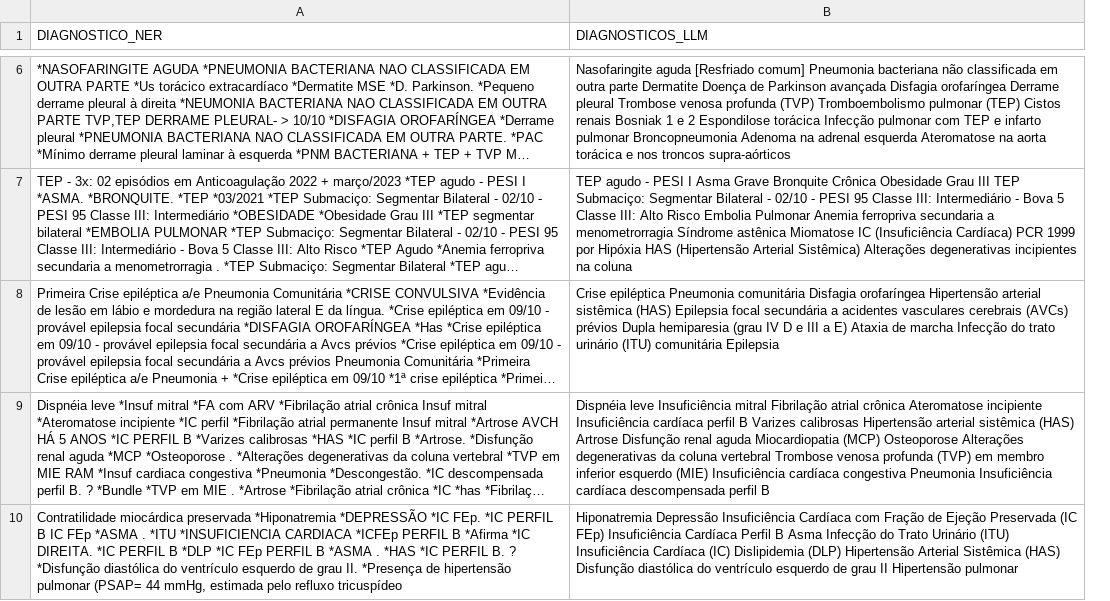
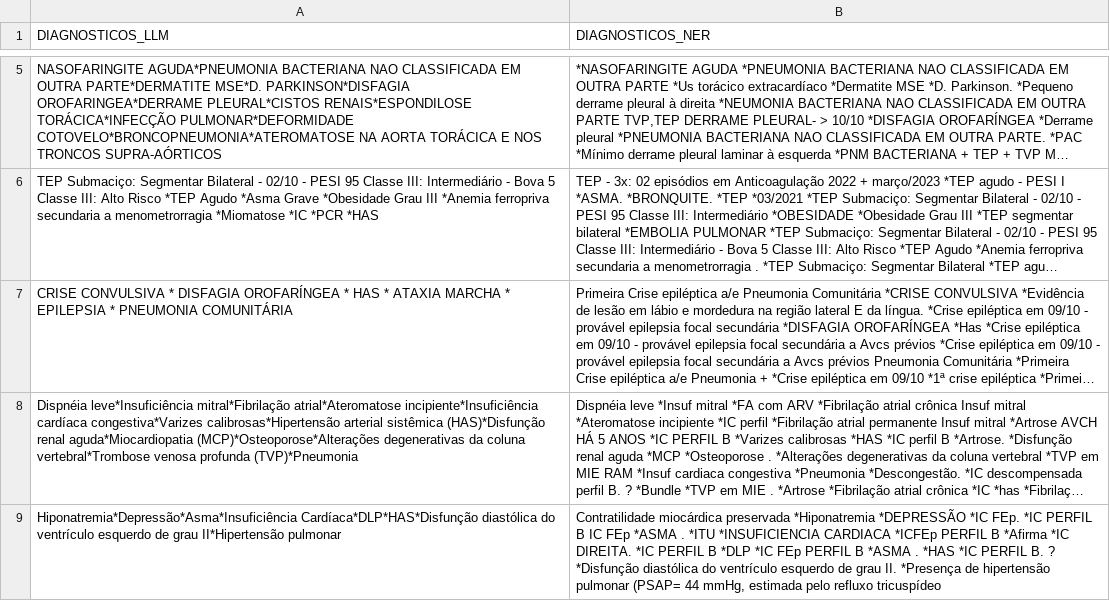
Before and after one commit to noharm-ai/summary, a TSV file: LLMEval/data/diagnosticos_gpt_4o.tsv, drawn as a sheet; only a part is shown, gaps mark what is left out; long unchanged cells end in …; removed rows and columns are numbered as before the commit, all else as after; the diff covers the shown part only; the diff names each change by its address in the sheet, - before the commit and + after, or states it on an @@ line.

```diff
--- a/LLMEval/data/diagnosticos_gpt_4o.tsv
+++ b/LLMEval/data/diagnosticos_gpt_4o.tsv
+column A (DIAGNOSTICOS_LLM), rows 5-9: NASOFARINGITE AGUDA*PNEUMONIA BACTERIANA NAO CLASSIFICADA EM OUTRA PARTE*DERMATITE MSE*D. PARKINSON*DISFAGIA OROFARINGEA*DERRAME PLEURAL*CISTOS RENAIS*ESPONDILOSE TORÁCICA*INFECÇÃO PULMONAR*DEFORMIDADE COTOVELO*BRONCOPNEUMONIA*ATEROMATOSE NA AORTA TORÁCICA E NOS TRONCOS SUPRA-AÓRTICOS | TEP Submaciço: Segmentar Bilateral - 02/10 - PESI 95 Classe III: Intermediário - Bova 5 Classe III: Alto Risco *TEP Agudo *Asma Grave *Obesidade Grau III *Anemia ferropriva secundaria a menometrorragia *Miomatose *IC *PCR *HAS | CRISE CONVULSIVA * DISFAGIA OROFARÍNGEA * HAS * ATAXIA MARCHA * EPILEPSIA * PNEUMONIA COMUNITÁRIA | Dispnéia leve*Insuficiência mitral*Fibrilação atrial*Ateromatose incipiente*Insuficiência cardíaca congestiva*Varizes calibrosas*Hipertensão arterial sistêmica (HAS)*Disfunção renal aguda*Miocardiopatia (MCP)*Osteoporose*Alterações degenerativas da coluna vertebral*Trombose venosa profunda (TVP)*Pneumonia | Hiponatremia*Depressão*Asma*Insuficiência Cardíaca*DLP*HAS*Disfunção diastólica do ventrículo esquerdo de grau II*Hipertensão pulmonar
-column B (DIAGNOSTICOS_LLM), rows 6-10: Nasofaringite aguda [Resfriado comum] Pneumonia bacteriana não classificada em outra parte Dermatite Doença de Parkinson avançada Disfagia orofaríngea Derrame pleural Trombose venosa profunda (TVP) Tromboembolismo pulmonar (TEP) Cistos renais Bosniak 1 e 2 Espondilose torácica Infecção pulmonar com TEP e infarto pulmonar Broncopneumonia Adenoma na adrenal esquerda Ateromatose na aorta torácica e nos troncos supra-aórticos | TEP agudo - PESI I Asma Grave Bronquite Crônica Obesidade Grau III TEP Submaciço: Segmentar Bilateral - 02/10 - PESI 95 Classe III: Intermediário - Bova 5 Classe III: Alto Risco Embolia Pulmonar Anemia ferropriva secundaria a menometrorragia Síndrome astênica Miomatose IC (Insuficiência Cardíaca) PCR 1999 por Hipóxia HAS (Hipertensão Arterial Sistêmica) Alterações degenerativas incipientes na coluna | Crise epiléptica Pneumonia comunitária Disfagia orofaríngea Hipertensão arterial sistêmica (HAS) Epilepsia focal secundária a acidentes vasculares cerebrais (AVCs) prévios Dupla hemiparesia (grau IV D e III a E) Ataxia de marcha Infecção do trato urinário (ITU) comunitária Epilepsia | Dispnéia leve Insuficiência mitral Fibrilação atrial crônica Ateromatose incipiente Insuficiência cardíaca perfil B Varizes calibrosas Hipertensão arterial sistêmica (HAS) Artrose Disfunção renal aguda Miocardiopatia (MCP) Osteoporose Alterações degenerativas da coluna vertebral Trombose venosa profunda (TVP) em membro inferior esquerdo (MIE) Insuficiência cardíaca congestiva Pneumonia Insuficiência cardíaca descompensada perfil B | Hiponatremia Depressão Insuficiência Cardíaca com Fração de Ejeção Preservada (IC FEp) Insuficiência Cardíaca Perfil B Asma Infecção do Trato Urinário (ITU) Insuficiência Cardíaca (IC) Dislipidemia (DLP) Hipertensão Arterial Sistêmica (HAS) Disfunção diastólica do ventrículo esquerdo de grau II Hipertensão pulmonar
-B1: DIAGNOSTICO_NER
+B1: DIAGNOSTICOS_NER
```
Also changed, not shown: 3 removed rows elsewhere in this file, LLMEval/result-gpt4o/diagnosticos_deepseek_v3.tsv, LLMEval/result-gpt4o/diagnosticos_gpt_4o.tsv, 48 other files.
